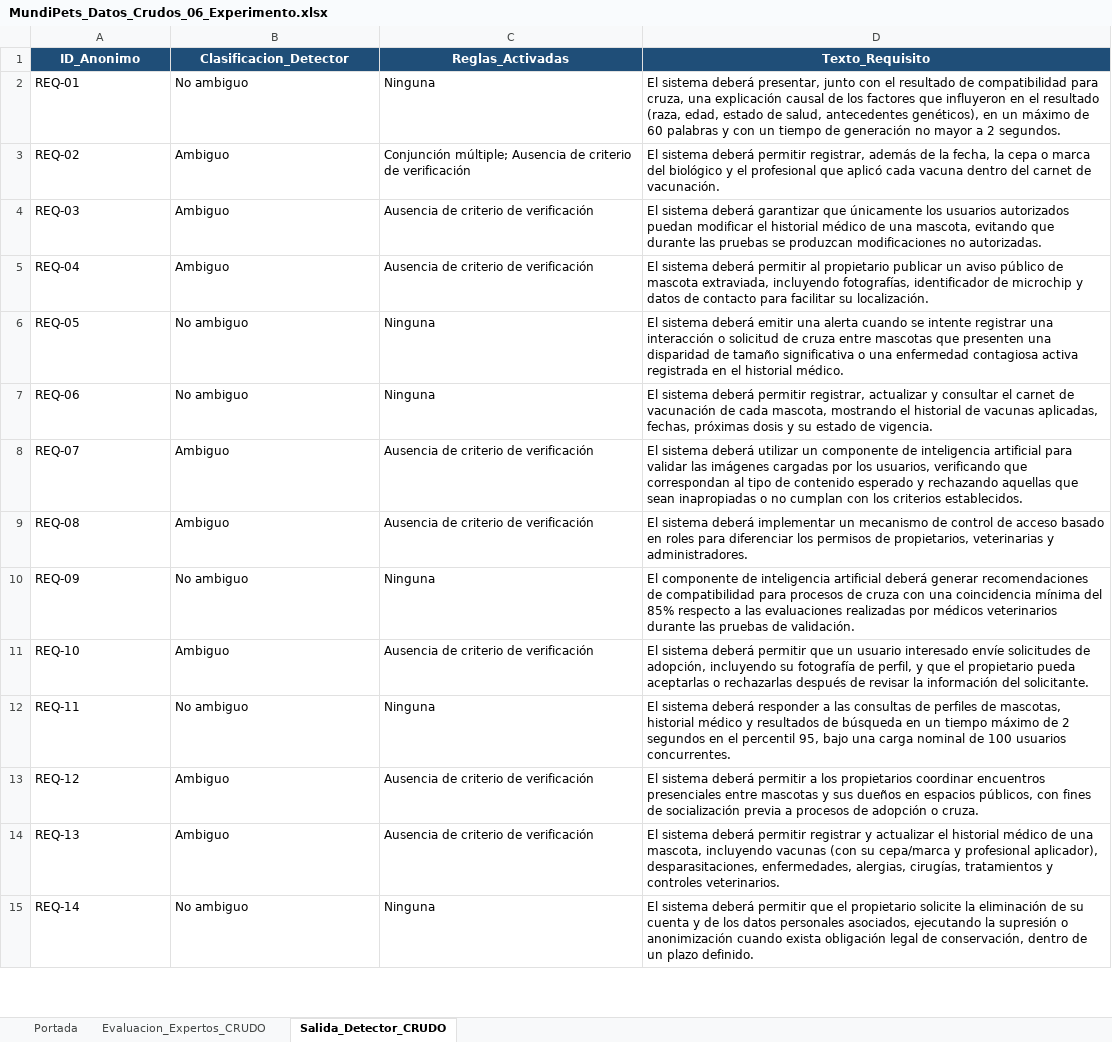
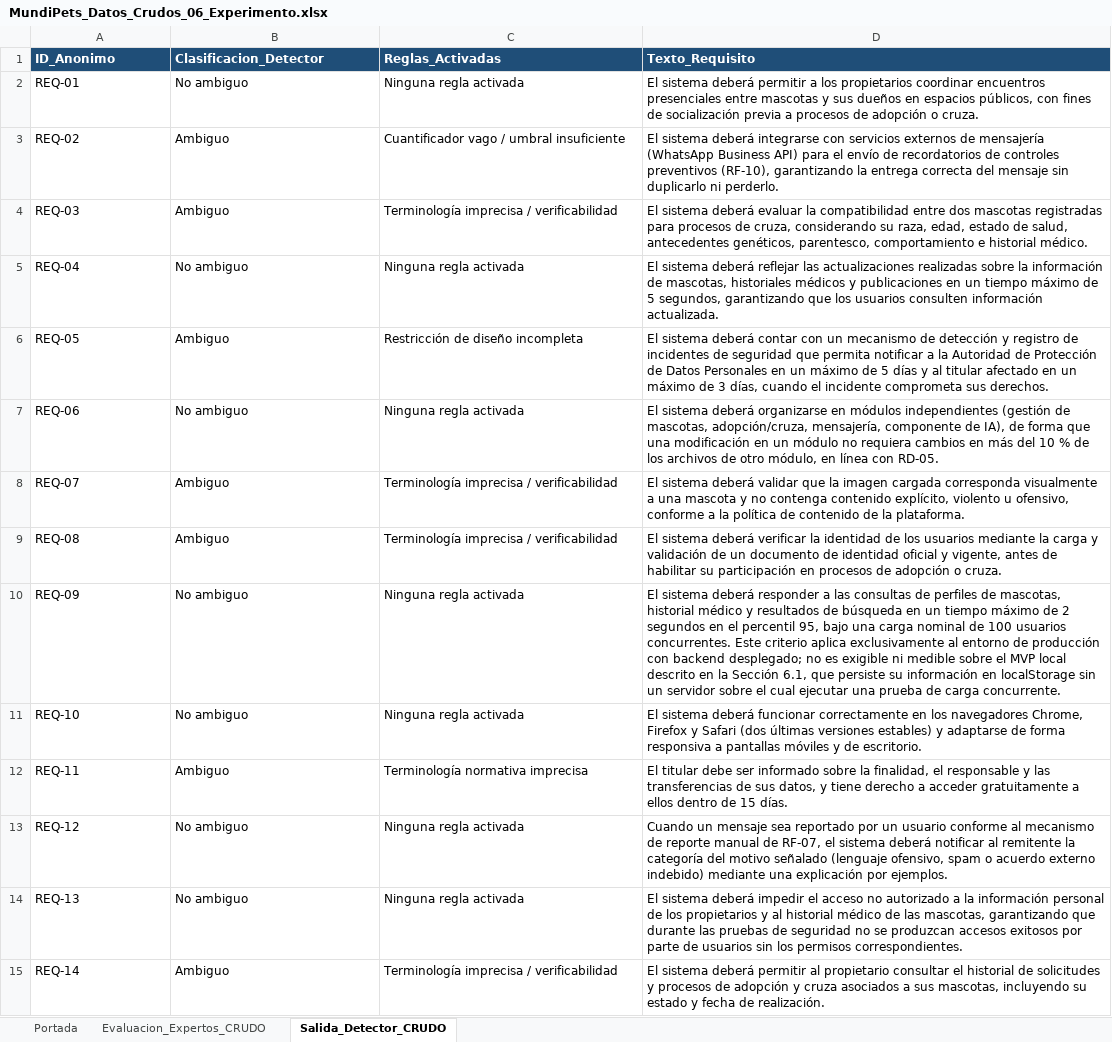
Before and after one commit to andymendozap03/MundiPets-PFC-IngReq, an Excel workbook: 06_Experimento/datos_crudos/MundiPets_Datos_Crudos_06_Experimento.xlsx, sheet Salida_Detector_CRUDO, drawn as a sheet; only a part is shown; values as stored, in another font and other column widths than the file's, no borders; charts and pictures not drawn; the diff covers the shown part only; the diff names each change by its address in the sheet, - before the commit and + after, or states it on an @@ line.

Commit message:
data(06_experimento): actualiza copia Excel de datos_crudos al corpus de 61 requisitos

```diff
--- a/06_Experimento/datos_crudos/MundiPets_Datos_Crudos_06_Experimento.xlsx (sheet Salida_Detector_CRUDO)
+++ b/06_Experimento/datos_crudos/MundiPets_Datos_Crudos_06_Experimento.xlsx (sheet Salida_Detector_CRUDO)
-A1:D1 alignment: center
+A1:D1 alignment: left
-C2 (Reglas_Activadas): Ninguna
+C2 (Reglas_Activadas): Ninguna regla activada
-D2 (Texto_Requisito): …sistema deberá presentar, junto con el resultado de compatibilidad para cruza, una explicación causal de los factores que influyeron en el resultado (raza, edad, estado de salud, antecedentes genéticos), en un máximo de 60 palabras y con un tiempo de generación no mayor a 2 segundos.
+D2 (Texto_Requisito): …sistema deberá permitir a los propietarios coordinar encuentros presenciales entre mascotas y sus dueños en espacios públicos, con fines de socialización previa a procesos de adopción o cruza.
-C3 (Reglas_Activadas): Conjunción múltiple; Ausencia de criterio de verificación
+C3 (Reglas_Activadas): Cuantificador vago / umbral insuficiente
-D3 (Texto_Requisito): …sistema deberá permitir registrar, además de la fecha, la cepa o marca del biológico y el profesional que aplicó cada vacuna dentro del carnet de vacunación.
+D3 (Texto_Requisito): …sistema deberá integrarse con servicios externos de mensajería (WhatsApp Business API) para el envío de recordatorios de controles preventivos (RF-10), garantizando la entrega correcta del mensaje sin duplicarlo ni perderlo.
-C4 (Reglas_Activadas): Ausencia de criterio de verificación
+C4 (Reglas_Activadas): Terminología imprecisa / verificabilidad
-D4 (Texto_Requisito): …sistema deberá garantizar que únicamente los usuarios autorizados puedan modificar el historial médico de una mascota, evitando que durante las pruebas se produzcan modificaciones no autorizadas.
+D4 (Texto_Requisito): …sistema deberá evaluar la compatibilidad entre dos mascotas registradas para procesos de cruza, considerando su raza, edad, estado de salud, antecedentes genéticos, parentesco, comportamiento e historial médico.
-B5 (Clasificacion_Detector): Ambiguo
+B5 (Clasificacion_Detector): No ambiguo
-C5 (Reglas_Activadas): Ausencia de criterio de verificación
+C5 (Reglas_Activadas): Ninguna regla activada
-D5 (Texto_Requisito): …sistema deberá permitir al propietario publicar un aviso público de mascota extraviada, incluyendo fotografías, identificador de microchip y datos de contacto para facilitar su localización.
+D5 (Texto_Requisito): …sistema deberá reflejar las actualizaciones realizadas sobre la información de mascotas, historiales médicos y publicaciones en un tiempo máximo de 5 segundos, garantizando que los usuarios consulten información actualizada.
-B6 (Clasificacion_Detector): No ambiguo
+B6 (Clasificacion_Detector): Ambiguo
-C6 (Reglas_Activadas): Ninguna
+C6 (Reglas_Activadas): Restricción de diseño incompleta
-D6 (Texto_Requisito): …sistema deberá emitir una alerta cuando se intente registrar una interacción o solicitud de cruza entre mascotas que presenten una disparidad de tamaño significativa o una enfermedad contagiosa activa registrada en el historial médico.
+D6 (Texto_Requisito): …sistema deberá contar con un mecanismo de detección y registro de incidentes de seguridad que permita notificar a la Autoridad de Protección de Datos Personales en un máximo de 5 días y al titular afectado en un máximo de 3 días, cuando el incidente comprometa sus derechos.
-C7 (Reglas_Activadas): Ninguna
+C7 (Reglas_Activadas): Ninguna regla activada
-D7 (Texto_Requisito): …sistema deberá permitir registrar, actualizar y consultar el carnet de vacunación de cada mascota, mostrando el historial de vacunas aplicadas, fechas, próximas dosis y su estado de vigencia.
+D7 (Texto_Requisito): …sistema deberá organizarse en módulos independientes (gestión de mascotas, adopción/cruza, mensajería, componente de IA), de forma que una modificación en un módulo no requiera cambios en más del 10 % de los archivos de otro módulo, en línea con RD-05.
-C8:C9 (Reglas_Activadas): Ausencia de criterio de verificación
+C8:C9 (Reglas_Activadas): Terminología imprecisa / verificabilidad
-D8 (Texto_Requisito): …sistema deberá utilizar un componente de inteligencia artificial para validar las imágenes cargadas por los usuarios, verificando que correspondan al tipo de contenido esperado y rechazando aquellas que sean inapropiadas o no cumplan con los criterios establecidos.
+D8 (Texto_Requisito): …sistema deberá validar que la imagen cargada corresponda visualmente a una mascota y no contenga contenido explícito, violento u ofensivo, conforme a la política de contenido de la plataforma.
-D9 (Texto_Requisito): …sistema deberá implementar un mecanismo de control de acceso basado en roles para diferenciar los permisos de propietarios, veterinarias y administradores.
+D9 (Texto_Requisito): …sistema deberá verificar la identidad de los usuarios mediante la carga y validación de un documento de identidad oficial y vigente, antes de habilitar su participación en procesos de adopción o cruza.
-C10 (Reglas_Activadas): Ninguna
+C10 (Reglas_Activadas): Ninguna regla activada
-D10 (Texto_Requisito): El componente de inteligencia artificial deberá generar recomendaciones de compatibilidad para procesos de cruza con una coincidencia mínima del 85% respecto a las evaluaciones realizadas por médicos veterinarios durante las pruebas de validación.
+D10 (Texto_Requisito): El sistema deberá responder a las consultas de perfiles de mascotas, historial médico y resultados de búsqueda en un tiempo máximo de 2 segundos en el percentil 95, bajo una carga nominal de 100 usuarios concurrentes. Este criterio aplica exclusivamente al entorno de producción con backend desplegado; no es exigible ni medible sobre el MVP local descrito en la Sección 6.1, que persiste su información en localStorage sin un servidor sobre el cual ejecutar una prueba de carga concurrente.
-B11 (Clasificacion_Detector): Ambiguo
+B11 (Clasificacion_Detector): No ambiguo
-C11 (Reglas_Activadas): Ausencia de criterio de verificación
+C11 (Reglas_Activadas): Ninguna regla activada
-D11 (Texto_Requisito): …sistema deberá permitir que un usuario interesado envíe solicitudes de adopción, incluyendo su fotografía de perfil, y que el propietario pueda aceptarlas o rechazarlas después de revisar la información del solicitante.
+D11 (Texto_Requisito): …sistema deberá funcionar correctamente en los navegadores Chrome, Firefox y Safari (dos últimas versiones estables) y adaptarse de forma responsiva a pantallas móviles y de escritorio.
-B12 (Clasificacion_Detector): No ambiguo
+B12 (Clasificacion_Detector): Ambiguo
-C12 (Reglas_Activadas): Ninguna
+C12 (Reglas_Activadas): Terminología normativa imprecisa
-D12 (Texto_Requisito): El sistema deberá responder a las consultas de perfiles de mascotas, historial médico y resultados de búsqueda en un tiempo máximo de 2 segundos en el percentil 95, bajo una carga nominal de 100 usuarios concurrentes.
+D12 (Texto_Requisito): El titular debe ser informado sobre la finalidad, el responsable y las transferencias de sus datos, y tiene derecho a acceder gratuitamente a ellos dentro de 15 días.
-B13:B14 (Clasificacion_Detector): Ambiguo
+B13:B14 (Clasificacion_Detector): No ambiguo
-C13:C14 (Reglas_Activadas): Ausencia de criterio de verificación
+C13:C14 (Reglas_Activadas): Ninguna regla activada
-D13 (Texto_Requisito): El sistema deberá permitir a los propietarios coordinar encuentros presenciales entre mascotas y sus dueños en espacios públicos, con fines de socialización previa a procesos de adopción o cruza.
+D13 (Texto_Requisito): Cuando un mensaje sea reportado por un usuario conforme al mecanismo de reporte manual de RF-07, el sistema deberá notificar al remitente la categoría del motivo señalado (lenguaje ofensivo, spam o acuerdo externo indebido) mediante una explicación por ejemplos.
-D14 (Texto_Requisito): …sistema deberá permitir registrar y actualizar el historial médico de una mascota, incluyendo vacunas (con su cepa/marca y profesional aplicador), desparasitaciones, enfermedades, alergias, cirugías, tratamientos y controles veterinarios.
+D14 (Texto_Requisito): …sistema deberá impedir el acceso no autorizado a la información personal de los propietarios y al historial médico de las mascotas, garantizando que durante las pruebas de seguridad no se produzcan accesos exitosos por parte de usuarios sin los permisos correspondientes.
-B15 (Clasificacion_Detector): No ambiguo
+B15 (Clasificacion_Detector): Ambiguo
-C15 (Reglas_Activadas): Ninguna
+C15 (Reglas_Activadas): Terminología imprecisa / verificabilidad
-D15 (Texto_Requisito): …deberá permitir que el propietario solicite la eliminación de su cuenta y de los datos personales asociados, ejecutando la supresión o anonimización cuando exista obligación legal de conservación, dentro de un plazo definido.
+D15 (Texto_Requisito): …deberá permitir al propietario consultar el historial de solicitudes y procesos de adopción y cruza asociados a sus mascotas, incluyendo su estado y fecha de realización.
```
Also changed, not shown: 11 added rows and 95 edited cells elsewhere in this sheet, sheet Evaluacion_Expertos_CRUDO, sheet Portada, charts or pictures.
